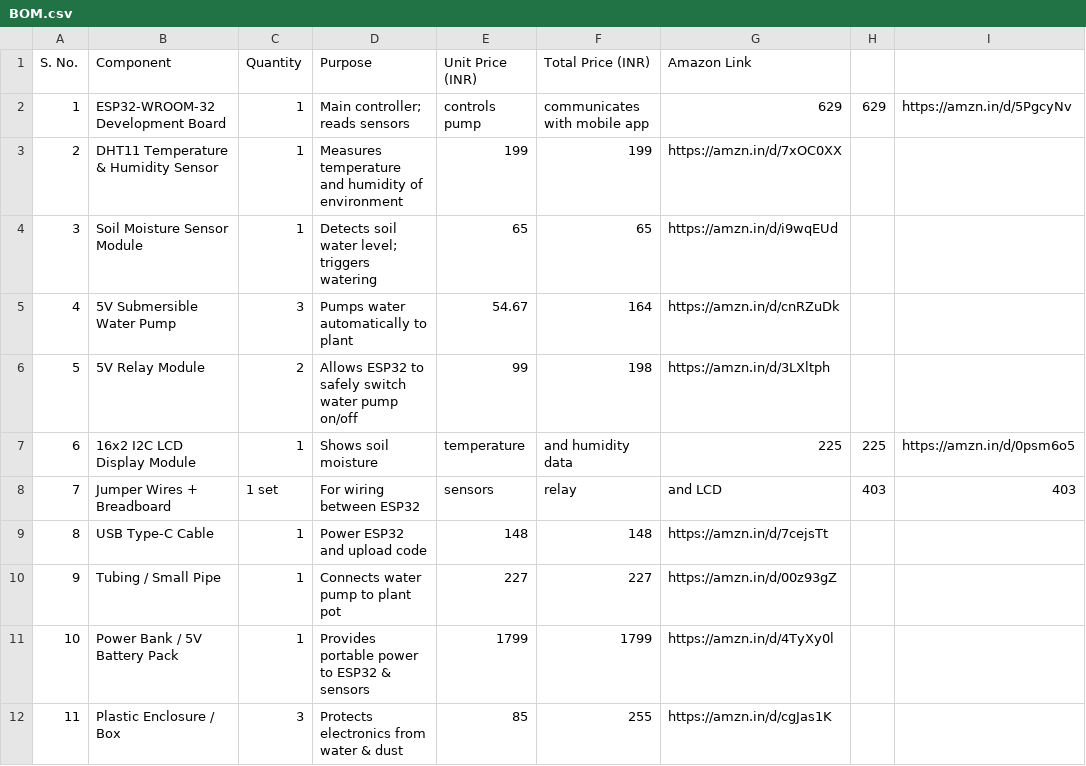
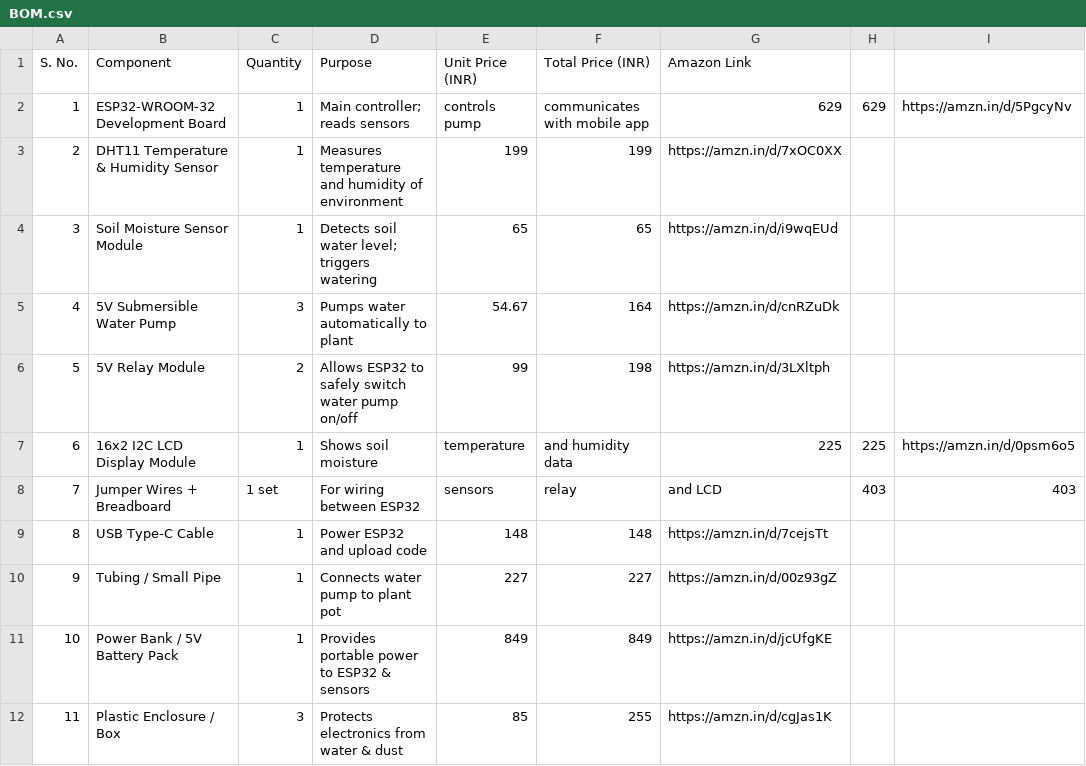
Before and after one commit to ITZ1GAURAV/Smart-Plant-Watering-monitoring-system, a CSV file: BOM.csv, drawn as a sheet; only a part is shown; the diff names each change by its address in the sheet, - before the commit and + after, or states it on an @@ line.

Commit message:
Change Power Bank price in BOM.csv
Updated the price of the Power Bank from 1799 to 849.

```diff
--- a/BOM.csv
+++ b/BOM.csv
-E11 (Unit Price (INR)): 1799
+E11 (Unit Price (INR)): 849
-F11 (Total Price (INR)): 1799
+F11 (Total Price (INR)): 849
-G11 (Amazon Link): https://amzn.in/d/4TyXy0l
+G11 (Amazon Link): https://amzn.in/d/jcUfgKE
```
